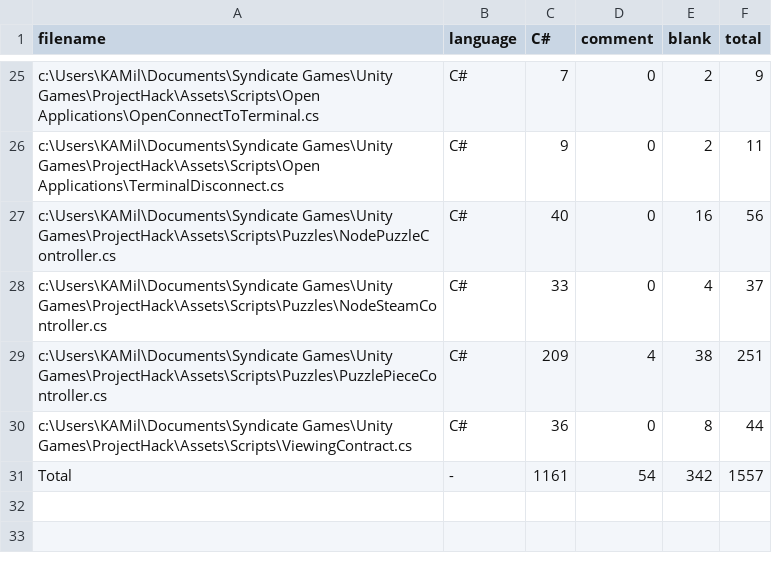
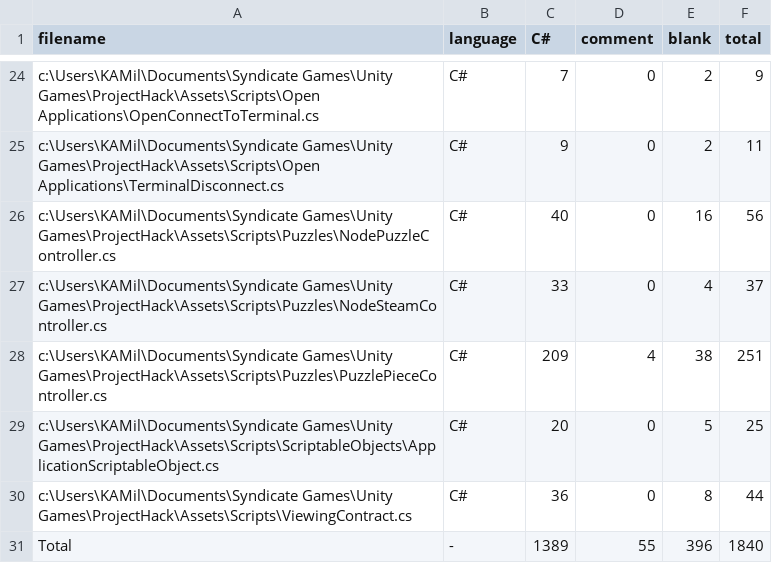
Before and after one commit to SynGameDev/ProjectHack, a CSV file: .VSCodeCounter/results.csv, drawn as a sheet; only a part is shown, gaps mark what is left out; the diff covers the shown part only.

```diff
--- a/.VSCodeCounter/results.csv
+++ b/.VSCodeCounter/results.csv
@@ -29,3 +28,4 @@
 "c:\Users\KAMil\Documents\Syndicate Games\Unity Games\ProjectHack\Assets\Scripts\Puzzles\PuzzlePieceController.cs", "C#", 209, 4, 38, 251
+"c:\Users\KAMil\Documents\Syndicate Games\Unity Games\ProjectHack\Assets\Scripts\ScriptableObjects\ApplicationScriptableObject.cs", "C#", 20, 0, 5, 25
 "c:\Users\KAMil\Documents\Syndicate Games\Unity Games\ProjectHack\Assets\Scripts\ViewingContract.cs", "C#", 36, 0, 8, 44
-"Total", "-", 1161, 54, 342, 1557
+"Total", "-", 1389, 55, 396, 1840
```
Also changed, not shown: 5 added rows, 6 removed rows and 17 edited cells elsewhere in this file, 4 other files.
